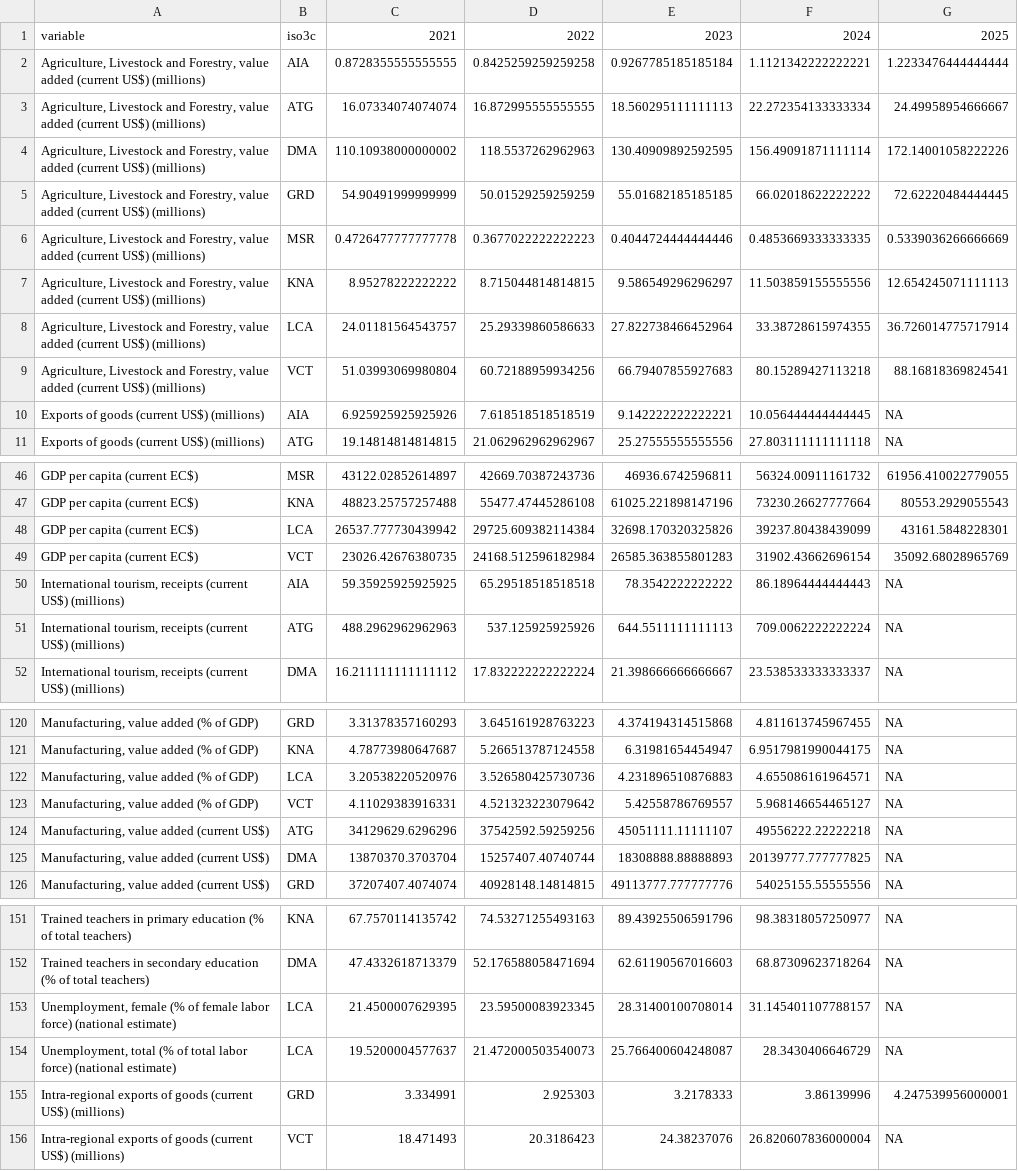
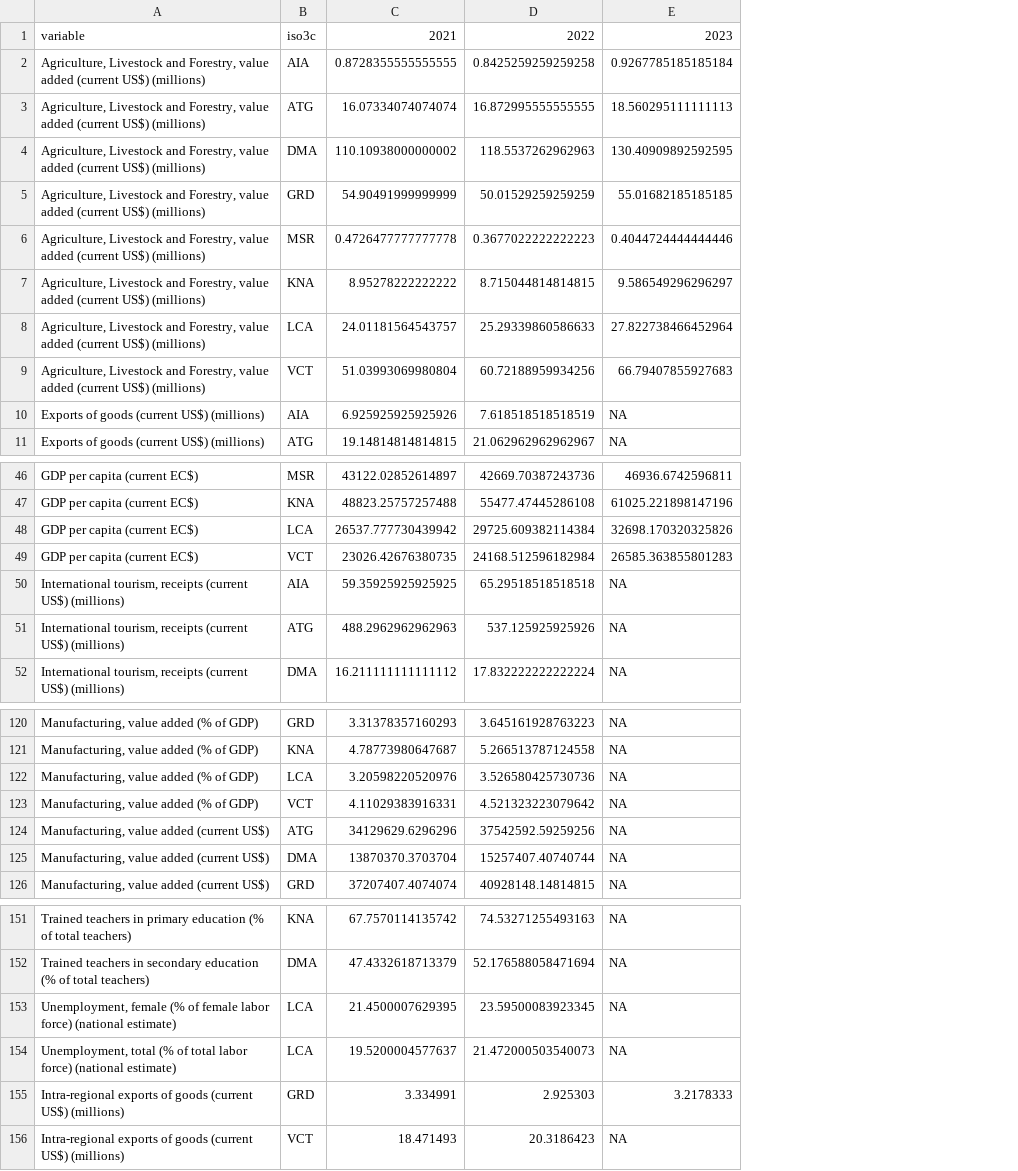
Before and after one commit to kate-chalmers/OECS-Scorecard-Scraper, a CSV file: data/updated_data2.csv, drawn as a sheet; only a part is shown, gaps mark what is left out; removed rows and columns are numbered as before the commit, all else as after; the diff covers the shown part only; the diff names each change by its address in the sheet, - before the commit and + after, or states it on an @@ line.

```diff
--- a/data/updated_data2.csv
+++ b/data/updated_data2.csv
-column E, rows 1-11: 2023 | 0.9267785185185184 | 18.560295111111113 | 130.40909892592595 | 55.01682185185185 | 0.4044724444444446 | 9.586549296296297 | 27.822738466452964 | 66.79407855927683 | 9.142222222222221 | 25.27555555555556; rows 46-52: 46936.6742596811 | 61025.221898147196 | 32698.170320325826 | 26585.363855801283 | 78.3542222222222 | 644.5511111111113 | 21.398666666666667; rows 120-126: 4.374194314515868 | 6.31981654454947 | 4.231896510876883 | 5.42558786769557 | 45051111.11111107 | 18308888.88888893 | 49113777.777777776; rows 151-156: 89.43925506591796 | 62.61190567016603 | 28.31400100708014 | 25.766400604248087 | 3.2178333 | 24.38237076
-column F, rows 1-11: 2024 | 1.1121342222222221 | 22.272354133333334 | 156.49091871111114 | 66.02018622222222 | 0.4853669333333335 | 11.503859155555556 | 33.38728615974355 | 80.15289427113218 | 10.056444444444445 | 27.803111111111118; rows 46-52: 56324.00911161732 | 73230.26627777664 | 39237.80438439099 | 31902.43662696154 | 86.18964444444443 | 709.0062222222224 | 23.538533333333337; rows 120-126: 4.811613745967455 | 6.9517981990044175 | 4.655086161964571 | 5.968146654465127 | 49556222.22222218 | 20139777.777777825 | 54025155.55555556; rows 151-156: 98.38318057250977 | 68.87309623718264 | 31.145401107788157 | 28.3430406646729 | 3.86139996 | 26.820607836000004
-E1: 2025
+E1: 2023
-E2: 1.2233476444444444
+E2: 0.9267785185185184
-E3: 24.49958954666667
+E3: 18.560295111111113
-E4: 172.14001058222226
+E4: 130.40909892592595
-E5: 72.62220484444445
+E5: 55.01682185185185
-E6: 0.5339036266666669
+E6: 0.4044724444444446
-E7: 12.654245071111113
+E7: 9.586549296296297
-E8: 36.726014775717914
+E8: 27.822738466452964
-E9: 88.16818369824541
+E9: 66.79407855927683
-E46: 61956.410022779055
+E46: 46936.6742596811
-E47: 80553.2929055543
+E47: 61025.221898147196
-E48: 43161.5848228301
+E48: 32698.170320325826
-E49: 35092.68028965769
+E49: 26585.363855801283
-C122: 3.20538220520976
+C122: 3.20598220520976
-E155: 4.247539956000001
+E155: 3.2178333
```
Also changed, not shown: 28 edited cells elsewhere in this file.
